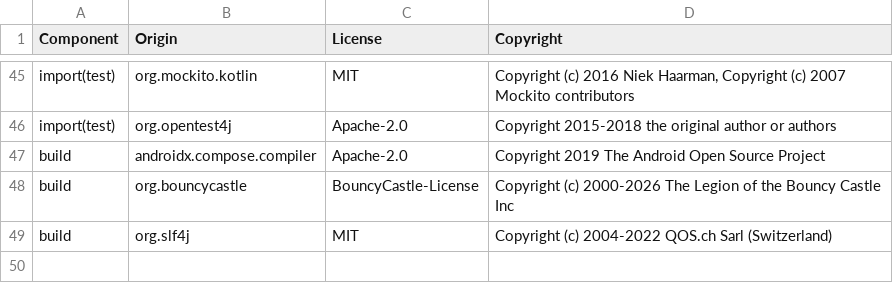
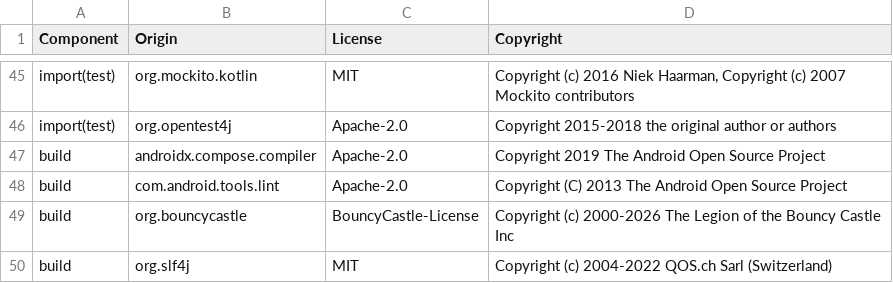
Before and after one commit to DataDog/dd-sdk-kotlin-multiplatform, a CSV file: LICENSE-3rdparty.csv, drawn as a sheet; only a part is shown, gaps mark what is left out; the diff names each change by its address in the sheet, - before the commit and + after, or states it on an @@ line.

```diff
--- a/LICENSE-3rdparty.csv
+++ b/LICENSE-3rdparty.csv
+row 48: build | com.android.tools.lint | Apache-2.0 | Copyright (C) 2013 The Android Open Source Project
```
Also changed, not shown: 55 other files.
